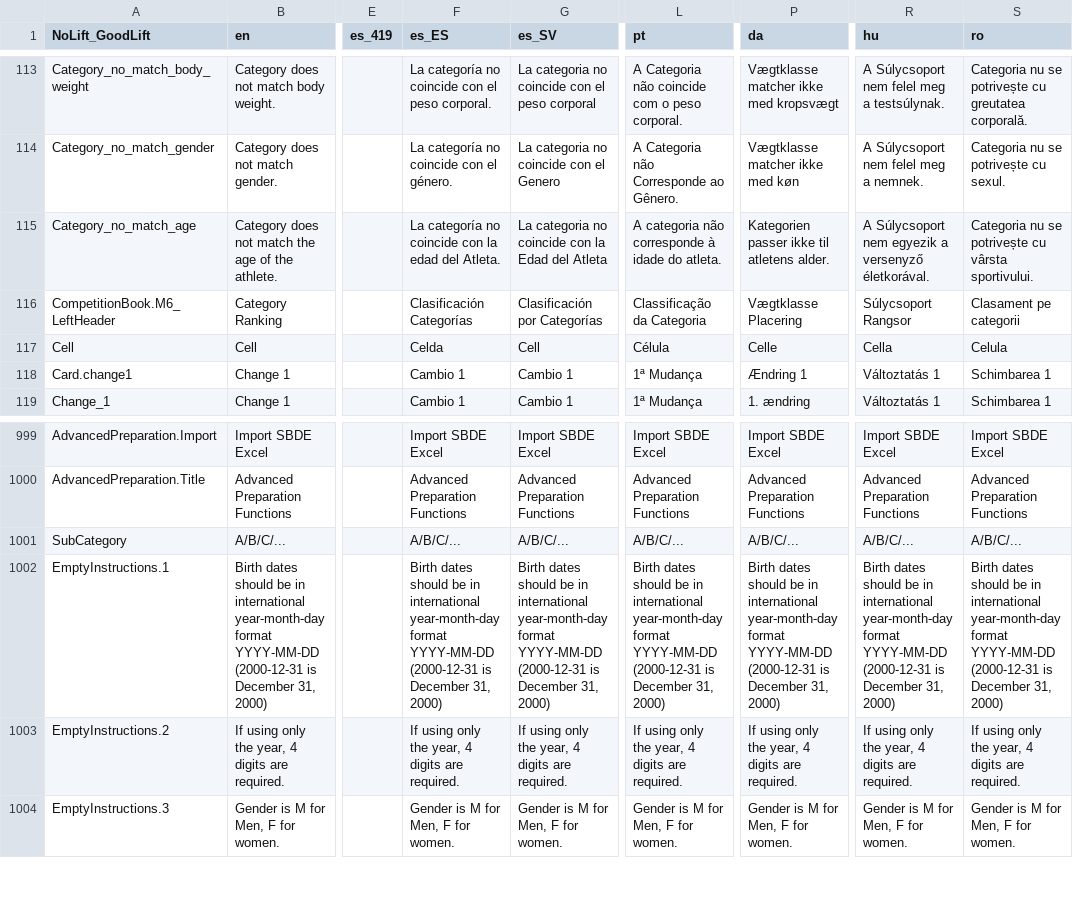
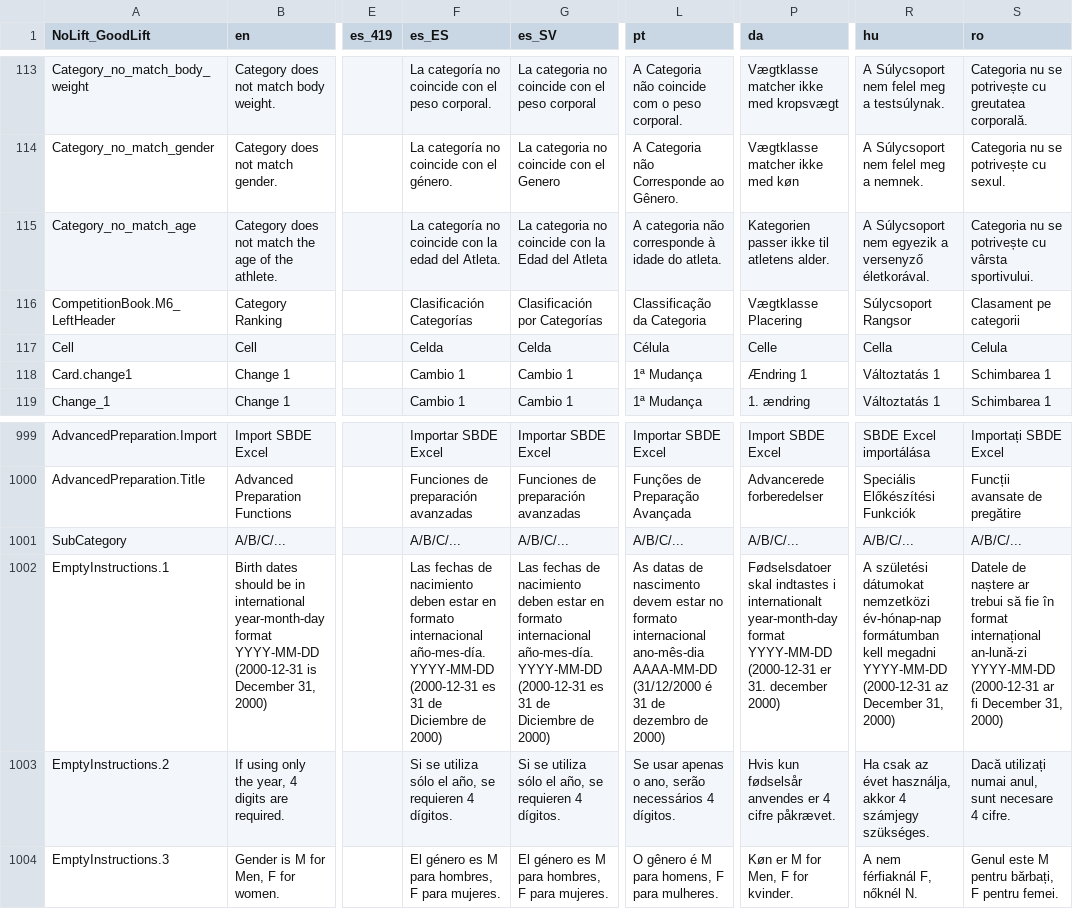
Before and after one commit to jflamy/owlcms4, a CSV file: shared/src/main/resources/i18n/translation4.csv, drawn as a sheet; only a part is shown, gaps mark what is left out; the diff covers the shown part only; the diff names each change by its address in the sheet, - before the commit and + after, or states it on an @@ line.

```diff
--- a/shared/src/main/resources/i18n/translation4.csv
+++ b/shared/src/main/resources/i18n/translation4.csv
-G117 (es_SV): Cell
+G117 (es_SV): Celda
-F999 (es_ES): Import SBDE Excel
+F999 (es_ES): Importar SBDE Excel
-G999 (es_SV): Import SBDE Excel
+G999 (es_SV): Importar SBDE Excel
-L999 (pt): Import SBDE Excel
+L999 (pt): Importar SBDE Excel
-R999 (hu): Import SBDE Excel
+R999 (hu): SBDE Excel importálása
-S999 (ro): Import SBDE Excel
+S999 (ro): Importați SBDE Excel
-F1000 (es_ES): Advanced Preparation Functions
+F1000 (es_ES): Funciones de preparación avanzadas
-G1000 (es_SV): Advanced Preparation Functions
+G1000 (es_SV): Funciones de preparación avanzadas
-L1000 (pt): Advanced Preparation Functions
+L1000 (pt): Funções de Preparação Avançada
-P1000 (da): Advanced Preparation Functions
+P1000 (da): Advancerede forberedelser
-R1000 (hu): Advanced Preparation Functions
+R1000 (hu): Speciális Előkészítési Funkciók
-S1000 (ro): Advanced Preparation Functions
+S1000 (ro): Funcții avansate de pregătire
-F1002 (es_ES): Birth dates should be in international year-month-day format YYYY-MM-DD (2000-12-31 is December 31, 2000)
+F1002 (es_ES): Las fechas de nacimiento deben estar en formato internacional año-mes-día. YYYY-MM-DD (2000-12-31 es 31 de Diciembre de 2000)
-G1002 (es_SV): Birth dates should be in international year-month-day format YYYY-MM-DD (2000-12-31 is December 31, 2000)
+G1002 (es_SV): Las fechas de nacimiento deben estar en formato internacional año-mes-día. YYYY-MM-DD (2000-12-31 es 31 de Diciembre de 2000)
-L1002 (pt): Birth dates should be in international year-month-day format YYYY-MM-DD (2000-12-31 is December 31, 2000)
+L1002 (pt): As datas de nascimento devem estar no formato internacional ano-mês-dia AAAA-MM-DD (31/12/2000 é 31 de dezembro de 2000)
-P1002 (da): Birth dates should be in international year-month-day format YYYY-MM-DD (2000-12-31 is December 31, 2000)
+P1002 (da): Fødselsdatoer skal indtastes i internationalt year-month-day format YYYY-MM-DD (2000-12-31 er 31. december 2000)
-R1002 (hu): Birth dates should be in international year-month-day format YYYY-MM-DD (2000-12-31 is December 31,…
+R1002 (hu): A születési dátumokat nemzetközi év-hónap-nap formátumban kell megadni YYYY-MM-DD (2000-12-31 az December 31,…
-S1002 (ro): Birth dates should be in international year-month-day format YYYY-MM-DD (2000-12-31 is December 31,…
+S1002 (ro): Datele de naștere ar trebui să fie în format internațional an-lună-zi YYYY-MM-DD (2000-12-31 ar fi December 31,…
-F1003 (es_ES): If using only the year, 4 digits are required.
+F1003 (es_ES): Si se utiliza sólo el año, se requieren 4 dígitos.
-G1003 (es_SV): If using only the year, 4 digits are required.
+G1003 (es_SV): Si se utiliza sólo el año, se requieren 4 dígitos.
-L1003 (pt): If using only the year, 4 digits are required.
+L1003 (pt): Se usar apenas o ano, serão necessários 4 dígitos.
-P1003 (da): If using only the year, 4 digits are required.
+P1003 (da): Hvis kun fødselsår anvendes er 4 cifre påkrævet.
-R1003 (hu): If using only the year, 4 digits are required.
+R1003 (hu): Ha csak az évet használja, akkor 4 számjegy szükséges.
-S1003 (ro): If using only the year, 4 digits are required.
+S1003 (ro): Dacă utilizați numai anul, sunt necesare 4 cifre.
-F1004 (es_ES): Gender is M for Men, F for women.
+F1004 (es_ES): El género es M para hombres, F para mujeres.
-G1004 (es_SV): Gender is M for Men, F for women.
+G1004 (es_SV): El género es M para hombres, F para mujeres.
-L1004 (pt): Gender is M for Men, F for women.
+L1004 (pt): O gênero é M para homens, F para mulheres.
-P1004 (da): Gender is M for Men, F for women.
+P1004 (da): Køn er M for Men, F for kvinder.
-R1004 (hu): Gender is M for Men, F for women.
+R1004 (hu): A nem férfiaknál F, nőknél N.
-S1004 (ro): Gender is M for Men, F for women.
+S1004 (ro): Genul este M pentru bărbați, F pentru femei.
```
Also changed, not shown: 1 added row and 38 edited cells elsewhere in this file, 8 other files.
